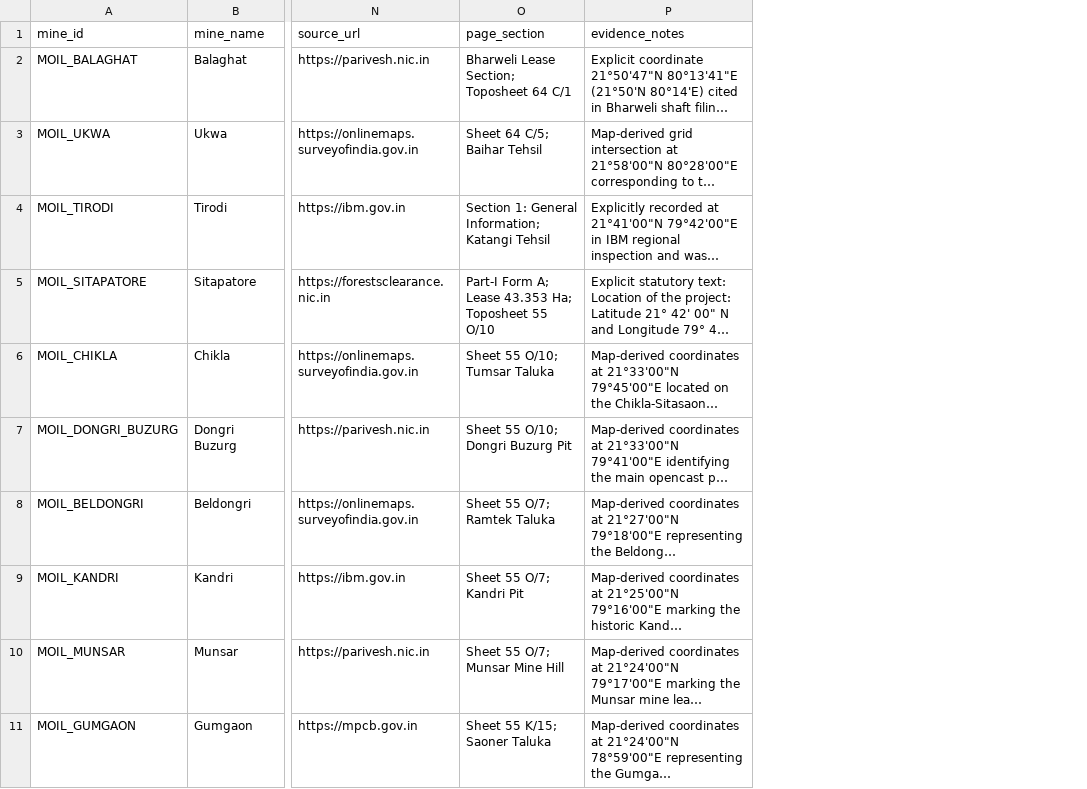
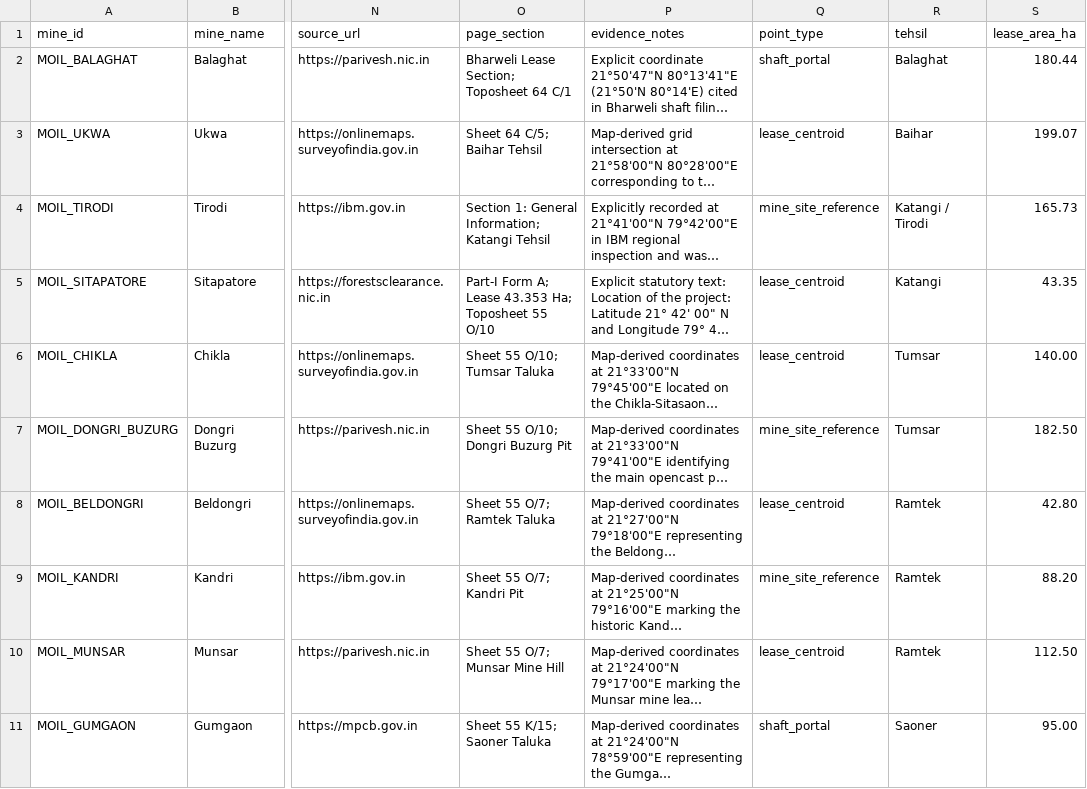
Before and after one commit to Utkarsh07-11/TATTVA, a CSV file: data/real/moil/mines.csv, drawn as a sheet; only a part is shown, gaps mark what is left out; long unchanged cells end in …; the diff names each change by its address in the sheet, - before the commit and + after, or states it on an @@ line.

```diff
--- a/data/real/moil/mines.csv
+++ b/data/real/moil/mines.csv
+column Q (point_type), rows 2-11: shaft_portal | lease_centroid | mine_site_reference | lease_centroid | lease_centroid | mine_site_reference | lease_centroid | mine_site_reference | lease_centroid | shaft_portal
+column R (tehsil), rows 2-11: Balaghat | Baihar | Katangi / Tirodi | Katangi | Tumsar | Tumsar | Ramtek | Ramtek | Ramtek | Saoner
+column S (lease_area_ha), rows 2-11: 180.44 | 199.07 | 165.73 | 43.35 | 140.00 | 182.50 | 42.80 | 88.20 | 112.50 | 95.00
```
Also changed, not shown: 40 other files.
